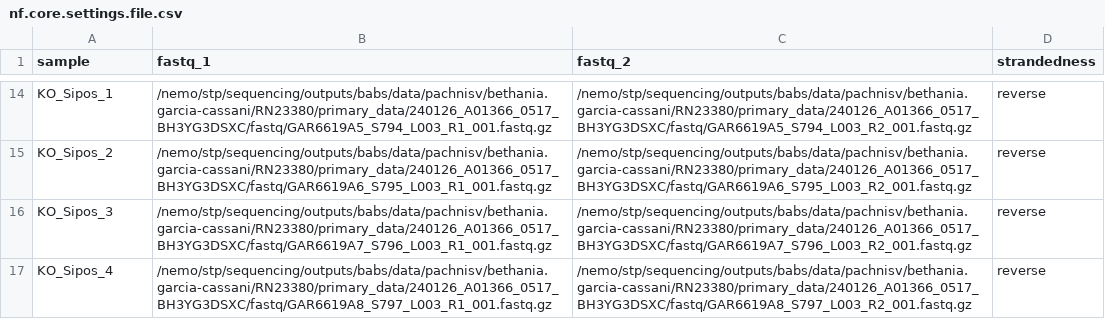
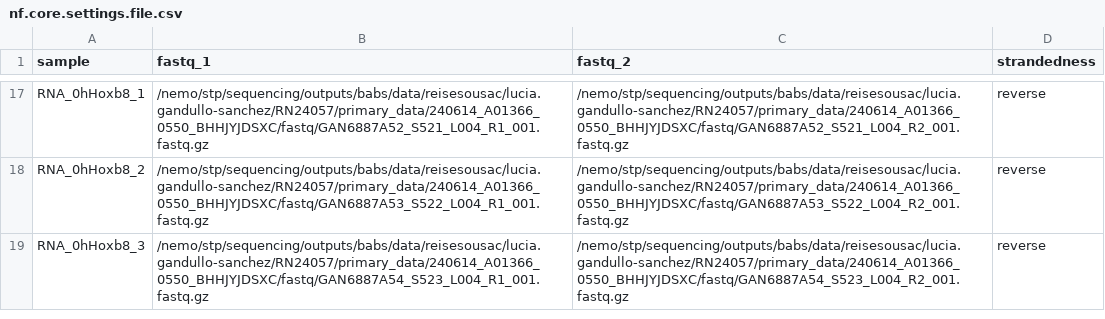
Before and after one commit to decusInLabore/bulkRNAseq_workflow, a CSV file: design/nf.core.settings.file.csv, drawn as a sheet; only a part is shown, gaps mark what is left out; removed rows and columns are numbered as before the commit, all else as after; the diff covers the shown part only; the diff names each change by its address in the sheet, - before the commit and + after, or states it on an @@ line.

```diff
--- a/design/nf.core.settings.file.csv
+++ b/design/nf.core.settings.file.csv
-A17 (sample): KO_Sipos_1
+A17 (sample): RNA_0hHoxb8_1
-B17 (fastq_1): /nemo/stp/sequencing/outputs/babs/data/pachnisv/bethania.garcia-cassani/RN23380/primary_data/240126_A01366_0517_BH3YG3DSXC/fastq/GAR6619A5_S794_L003_R1_001.fastq.gz
+B17 (fastq_1): /nemo/stp/sequencing/outputs/babs/data/reisesousac/lucia.gandullo-sanchez/RN24057/primary_data/240614_A01366_0550_BHHJYJDSXC/fastq/GAN6887A52_S521_L004_R1_001.fastq.gz
-C17 (fastq_2): /nemo/stp/sequencing/outputs/babs/data/pachnisv/bethania.garcia-cassani/RN23380/primary_data/240126_A01366_0517_BH3YG3DSXC/fastq/GAR6619A5_S794_L003_R2_001.fastq.gz
+C17 (fastq_2): /nemo/stp/sequencing/outputs/babs/data/reisesousac/lucia.gandullo-sanchez/RN24057/primary_data/240614_A01366_0550_BHHJYJDSXC/fastq/GAN6887A52_S521_L004_R2_001.fastq.gz
-A18 (sample): KO_Sipos_2
+A18 (sample): RNA_0hHoxb8_2
-B18 (fastq_1): /nemo/stp/sequencing/outputs/babs/data/pachnisv/bethania.garcia-cassani/RN23380/primary_data/240126_A01366_0517_BH3YG3DSXC/fastq/GAR6619A6_S795_L003_R1_001.fastq.gz
+B18 (fastq_1): /nemo/stp/sequencing/outputs/babs/data/reisesousac/lucia.gandullo-sanchez/RN24057/primary_data/240614_A01366_0550_BHHJYJDSXC/fastq/GAN6887A53_S522_L004_R1_001.fastq.gz
-C18 (fastq_2): /nemo/stp/sequencing/outputs/babs/data/pachnisv/bethania.garcia-cassani/RN23380/primary_data/240126_A01366_0517_BH3YG3DSXC/fastq/GAR6619A6_S795_L003_R2_001.fastq.gz
+C18 (fastq_2): /nemo/stp/sequencing/outputs/babs/data/reisesousac/lucia.gandullo-sanchez/RN24057/primary_data/240614_A01366_0550_BHHJYJDSXC/fastq/GAN6887A53_S522_L004_R2_001.fastq.gz
-A19 (sample): KO_Sipos_3
+A19 (sample): RNA_0hHoxb8_3
-B19 (fastq_1): /nemo/stp/sequencing/outputs/babs/data/pachnisv/bethania.garcia-cassani/RN23380/primary_data/240126_A01366_0517_BH3YG3DSXC/fastq/GAR6619A7_S796_L003_R1_001.fastq.gz
+B19 (fastq_1): /nemo/stp/sequencing/outputs/babs/data/reisesousac/lucia.gandullo-sanchez/RN24057/primary_data/240614_A01366_0550_BHHJYJDSXC/fastq/GAN6887A54_S523_L004_R1_001.fastq.gz
-C19 (fastq_2): /nemo/stp/sequencing/outputs/babs/data/pachnisv/bethania.garcia-cassani/RN23380/primary_data/240126_A01366_0517_BH3YG3DSXC/fastq/GAR6619A7_S796_L003_R2_001.fastq.gz
+C19 (fastq_2): /nemo/stp/sequencing/outputs/babs/data/reisesousac/lucia.gandullo-sanchez/RN24057/primary_data/240614_A01366_0550_BHHJYJDSXC/fastq/GAN6887A54_S523_L004_R2_001.fastq.gz
-row 17: KO_Sipos_4 | /nemo/stp/sequencing/outputs/babs/data/pachnisv/bethania.garcia-cassani/RN23380/primary_data/240126_A01366_0517_BH3YG3DSXC/fastq/GAR6619A8_S797_L003_R1_001.fastq.gz | /nemo/stp/sequencing/outputs/babs/data/pachnisv/bethania.garcia-cassani/RN23380/primary_data/240126_A01366_0517_BH3YG3DSXC/fastq/GAR6619A8_S797_L003_R2_001.fastq.gz | reverse
```
Also changed, not shown: 9 added rows, 6 removed rows and 18 edited cells elsewhere in this file, 10 other files.
